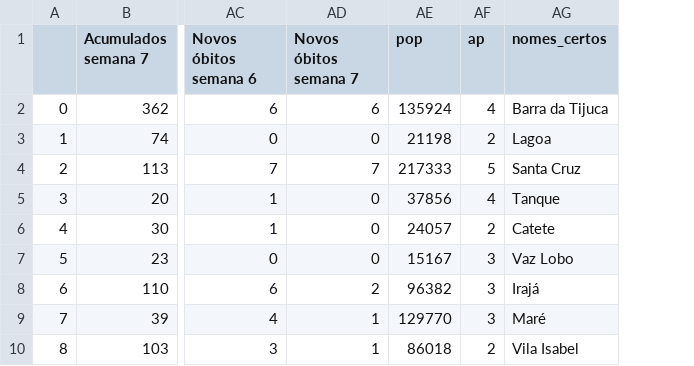
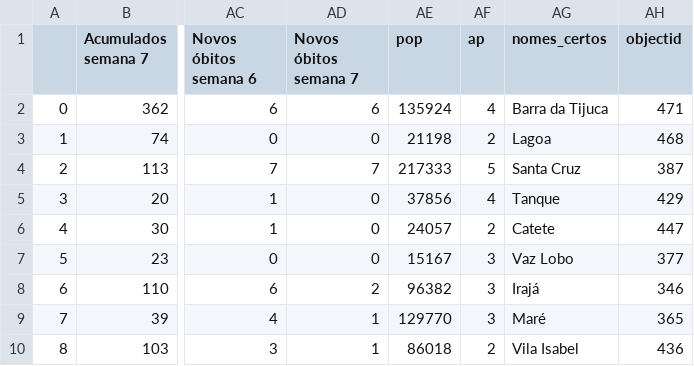
Before and after one commit to Modelagem-Covid-19-RJ/covid19, a CSV file: modelos/RJ/compartimental/geo_plot/dados-certos-11abr.csv, drawn as a sheet; only a part is shown, gaps mark what is left out; the diff names each change by its address in the sheet, - before the commit and + after, or states it on an @@ line.

```diff
--- a/modelos/RJ/compartimental/geo_plot/dados-certos-11abr.csv
+++ b/modelos/RJ/compartimental/geo_plot/dados-certos-11abr.csv
+column AH (objectid), rows 2-10: 471 | 468 | 387 | 429 | 447 | 377 | 346 | 365 | 436
```
Also changed, not shown: 2 other files.
